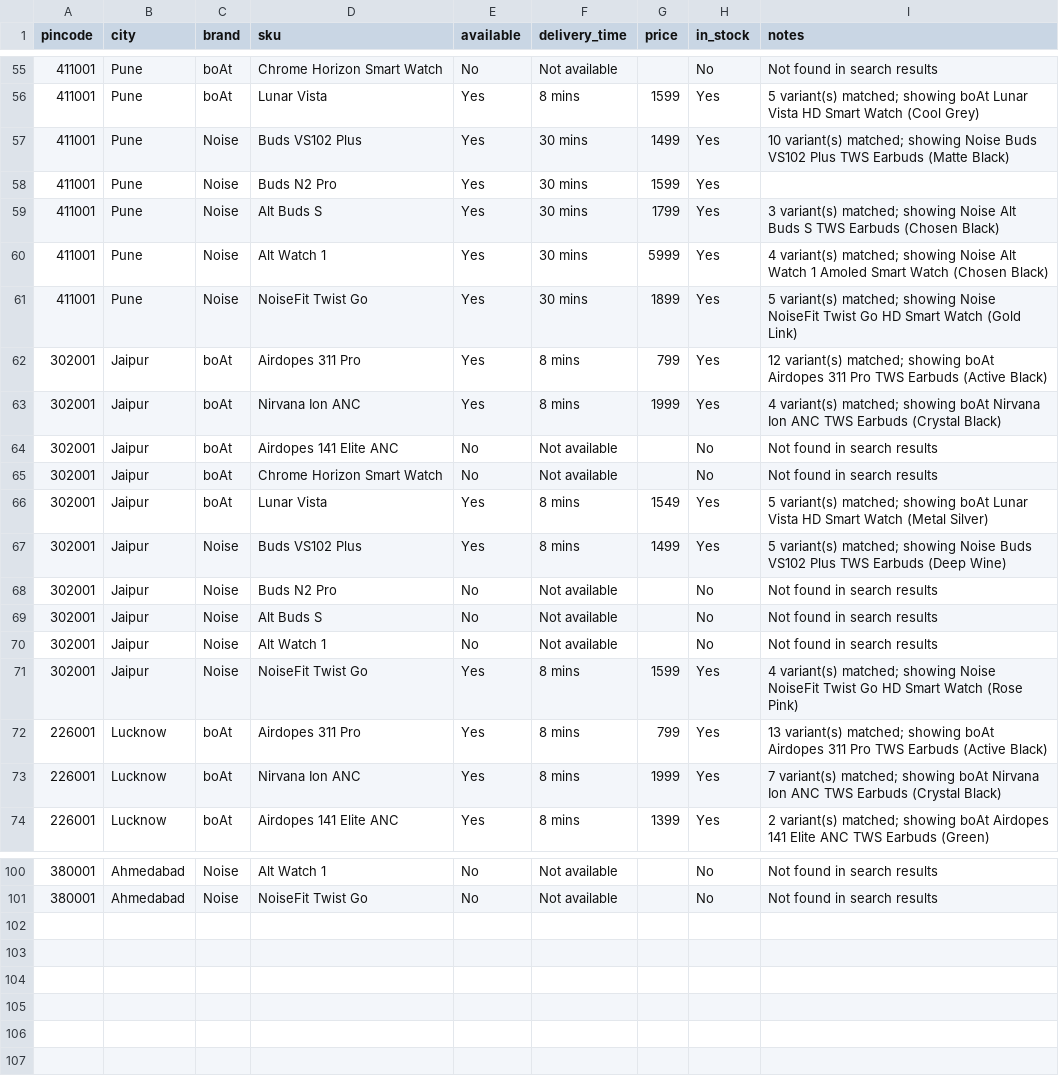
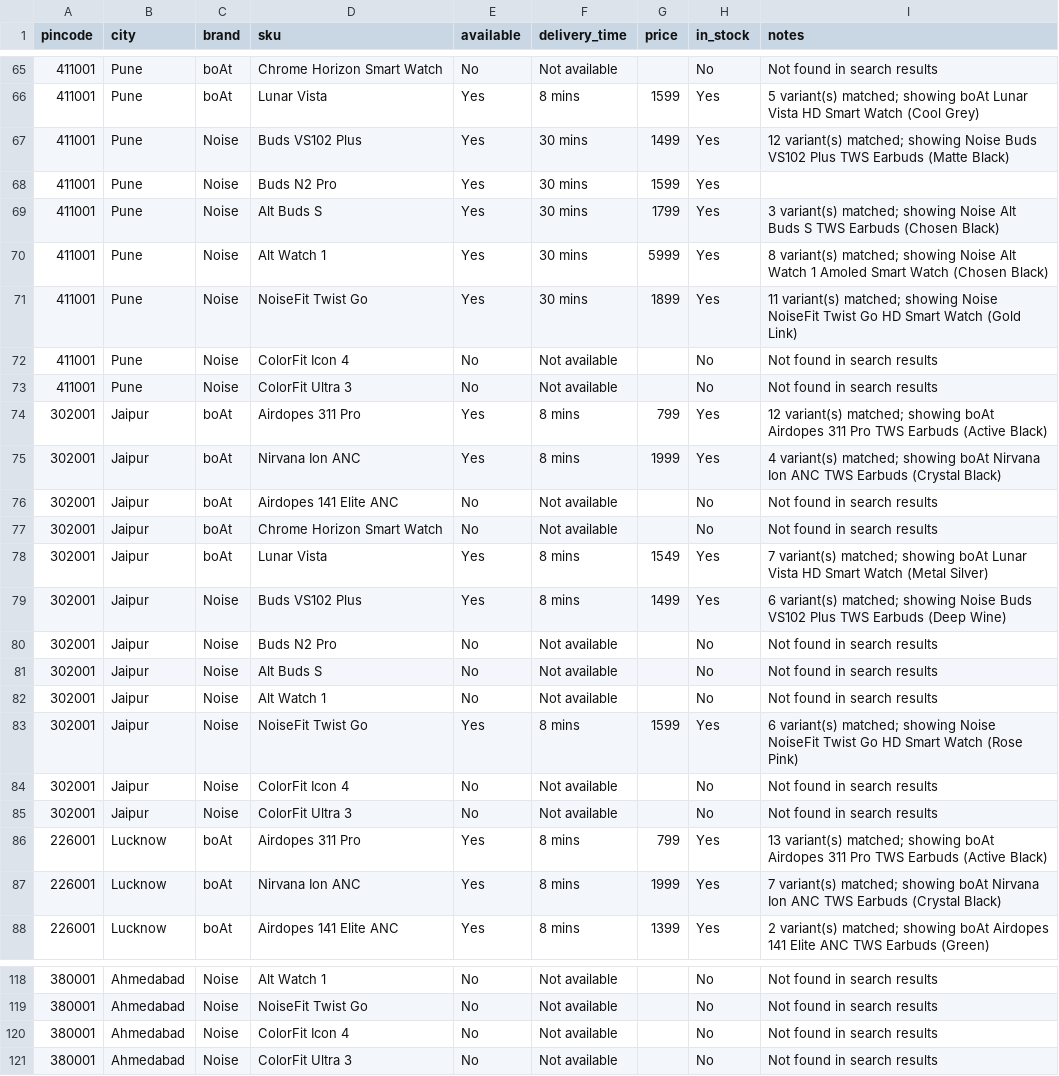
Before and after one commit to ShuvamDam/Blinkit-scraper, a CSV file: blinkit_audit_results.csv, drawn as a sheet; only a part is shown, gaps mark what is left out; the diff covers the shown part only.

```diff
--- a/blinkit_audit_results.csv
+++ b/blinkit_audit_results.csv
@@ -56,7 +66,9 @@ pincode,city,brand,sku,available,delivery_time,price,in_stock,notes
 411001,Pune,boAt,Lunar Vista,Yes,8 mins,1599,Yes,5 variant(s) matched; showing boAt Lunar Vista HD Smart Watch (Cool Grey)
-411001,Pune,Noise,Buds VS102 Plus,Yes,30 mins,1499,Yes,10 variant(s) matched; showing Noise Buds VS102 Plus TWS Earbuds (Matte Black)
+411001,Pune,Noise,Buds VS102 Plus,Yes,30 mins,1499,Yes,12 variant(s) matched; showing Noise Buds VS102 Plus TWS Earbuds (Matte Black)
 411001,Pune,Noise,Buds N2 Pro,Yes,30 mins,1599,Yes,
 411001,Pune,Noise,Alt Buds S,Yes,30 mins,1799,Yes,3 variant(s) matched; showing Noise Alt Buds S TWS Earbuds (Chosen Black)
-411001,Pune,Noise,Alt Watch 1,Yes,30 mins,5999,Yes,4 variant(s) matched; showing Noise Alt Watch 1 Amoled Smart Watch (Chosen Black)
-411001,Pune,Noise,NoiseFit Twist Go,Yes,30 mins,1899,Yes,5 variant(s) matched; showing Noise NoiseFit Twist Go HD Smart Watch (Gold Link)
+411001,Pune,Noise,Alt Watch 1,Yes,30 mins,5999,Yes,8 variant(s) matched; showing Noise Alt Watch 1 Amoled Smart Watch (Chosen Black)
+411001,Pune,Noise,NoiseFit Twist Go,Yes,30 mins,1899,Yes,11 variant(s) matched; showing Noise NoiseFit Twist Go HD Smart Watch (Gold Link)
+411001,Pune,Noise,ColorFit Icon 4,No,Not available,,No,Not found in search results
+411001,Pune,Noise,ColorFit Ultra 3,No,Not available,,No,Not found in search results
 302001,Jaipur,boAt,Airdopes 311 Pro,Yes,8 mins,799,Yes,12 variant(s) matched; showing boAt Airdopes 311 Pro TWS Earbuds (Active Black)
@@ -65,4 +77,4 @@ pincode,city,brand,sku,available,delivery_time,price,in_stock,notes
 302001,Jaipur,boAt,Chrome Horizon Smart Watch,No,Not available,,No,Not found in search results
-302001,Jaipur,boAt,Lunar Vista,Yes,8 mins,1549,Yes,5 variant(s) matched; showing boAt Lunar Vista HD Smart Watch (Metal Silver)
-302001,Jaipur,Noise,Buds VS102 Plus,Yes,8 mins,1499,Yes,5 variant(s) matched; showing Noise Buds VS102 Plus TWS Earbuds (Deep Wine)
+302001,Jaipur,boAt,Lunar Vista,Yes,8 mins,1549,Yes,7 variant(s) matched; showing boAt Lunar Vista HD Smart Watch (Metal Silver)
+302001,Jaipur,Noise,Buds VS102 Plus,Yes,8 mins,1499,Yes,6 variant(s) matched; showing Noise Buds VS102 Plus TWS Earbuds (Deep Wine)
 302001,Jaipur,Noise,Buds N2 Pro,No,Not available,,No,Not found in search results
@@ -70,3 +82,5 @@ pincode,city,brand,sku,available,delivery_time,price,in_stock,notes
 302001,Jaipur,Noise,Alt Watch 1,No,Not available,,No,Not found in search results
-302001,Jaipur,Noise,NoiseFit Twist Go,Yes,8 mins,1599,Yes,4 variant(s) matched; showing Noise NoiseFit Twist Go HD Smart Watch (Rose Pink)
+302001,Jaipur,Noise,NoiseFit Twist Go,Yes,8 mins,1599,Yes,6 variant(s) matched; showing Noise NoiseFit Twist Go HD Smart Watch (Rose Pink)
+302001,Jaipur,Noise,ColorFit Icon 4,No,Not available,,No,Not found in search results
+302001,Jaipur,Noise,ColorFit Ultra 3,No,Not available,,No,Not found in search results
 226001,Lucknow,boAt,Airdopes 311 Pro,Yes,8 mins,799,Yes,13 variant(s) matched; showing boAt Airdopes 311 Pro TWS Earbuds (Active Black)
@@ -101 +119,3 @@ pincode,city,brand,sku,available,delivery_time,price,in_stock,notes
 380001,Ahmedabad,Noise,NoiseFit Twist Go,No,Not available,,No,Not found in search results
+380001,Ahmedabad,Noise,ColorFit Icon 4,No,Not available,,No,Not found in search results
+380001,Ahmedabad,Noise,ColorFit Ultra 3,No,Not available,,No,Not found in search results
```
Also changed, not shown: 14 added rows and 20 edited cells elsewhere in this file, 12 other files.
